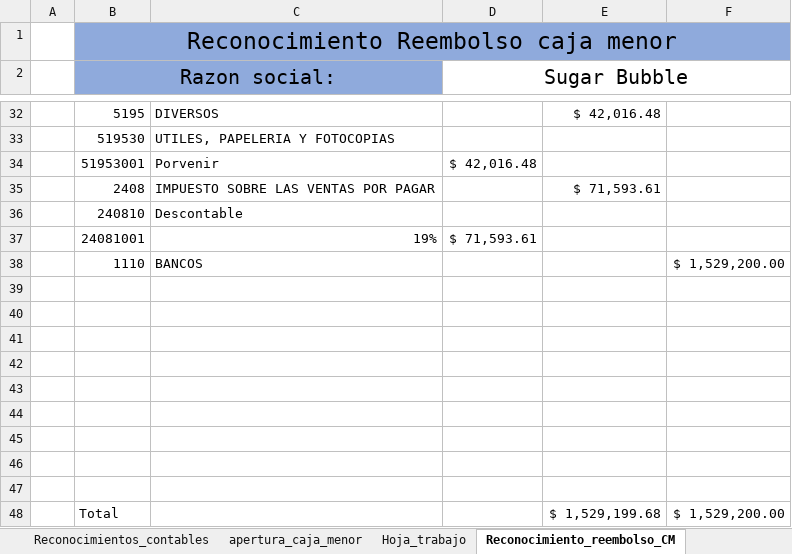
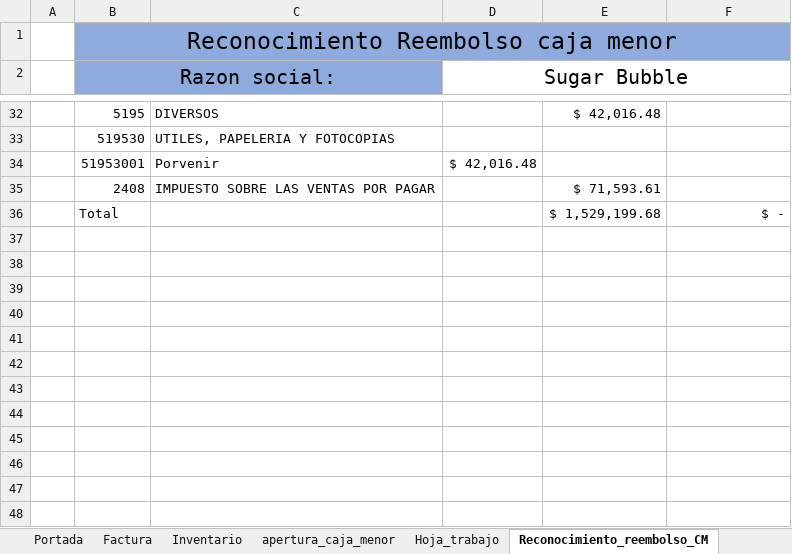
Before and after one commit to Acinorev07/Contabilidad-Sugar-Bubble-en-Excell, an Excel workbook: Contabilidad-Sugar_Bubble.xlsm, sheet Reconocimiento_reembolso_CM, drawn as a sheet; only a part is shown, gaps mark what is left out; values as stored, in another font and other column widths than the file's, no borders; charts and pictures and table styles not drawn; removed rows and columns are numbered as before the commit, all else as after; the diff names each change by its address in the sheet, - before the commit and + after, or states it on an @@ line.

```diff
--- a/Contabilidad-Sugar_Bubble.xlsm (sheet Reconocimiento_reembolso_CM)
+++ b/Contabilidad-Sugar_Bubble.xlsm (sheet Reconocimiento_reembolso_CM)
-row 36:  | 240810 | Descontable
-row 37:  | 24081001 | 19% | $ 71,593.61
-row 38:  | 1110 | BANCOS |  |  | $ 1,529,200.00
-row 39: (empty)
-row 40: (empty)
-row 41: (empty)
-row 42: (empty)
-row 43: (empty)
-row 44: (empty)
-row 45: (empty)
-row 46: (empty)
-row 47: (empty)
-F36: $ 1,529,200.00
+F36: $ -
```
Also changed, not shown: sheet Libro Auxiliar Bancos, sheet Extracto Cta Bancolombia, other sheet tabs, charts or pictures.
